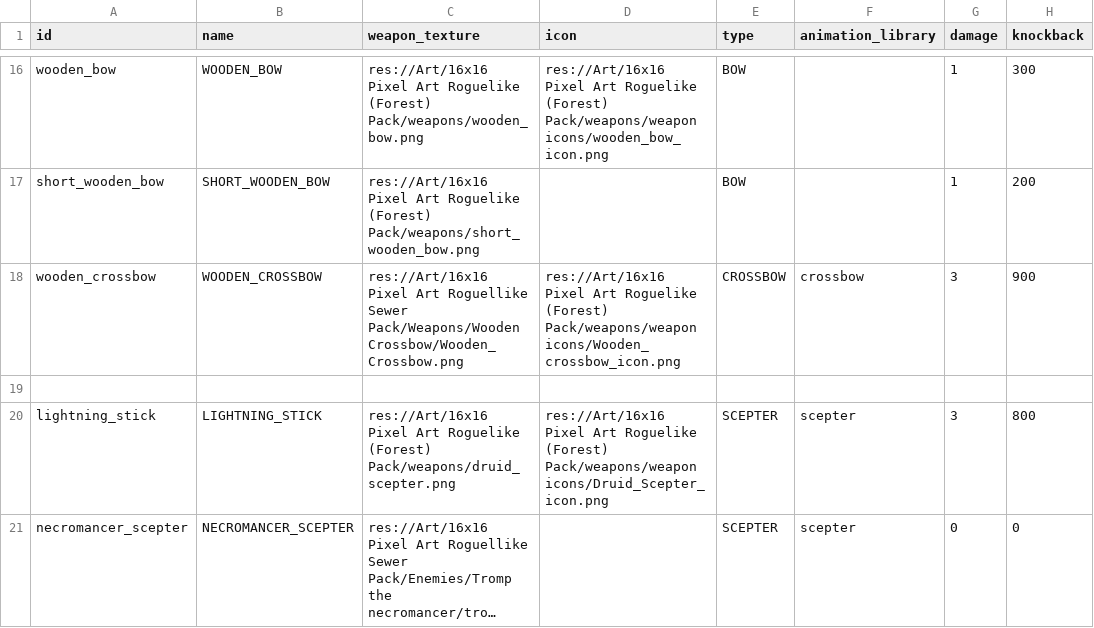
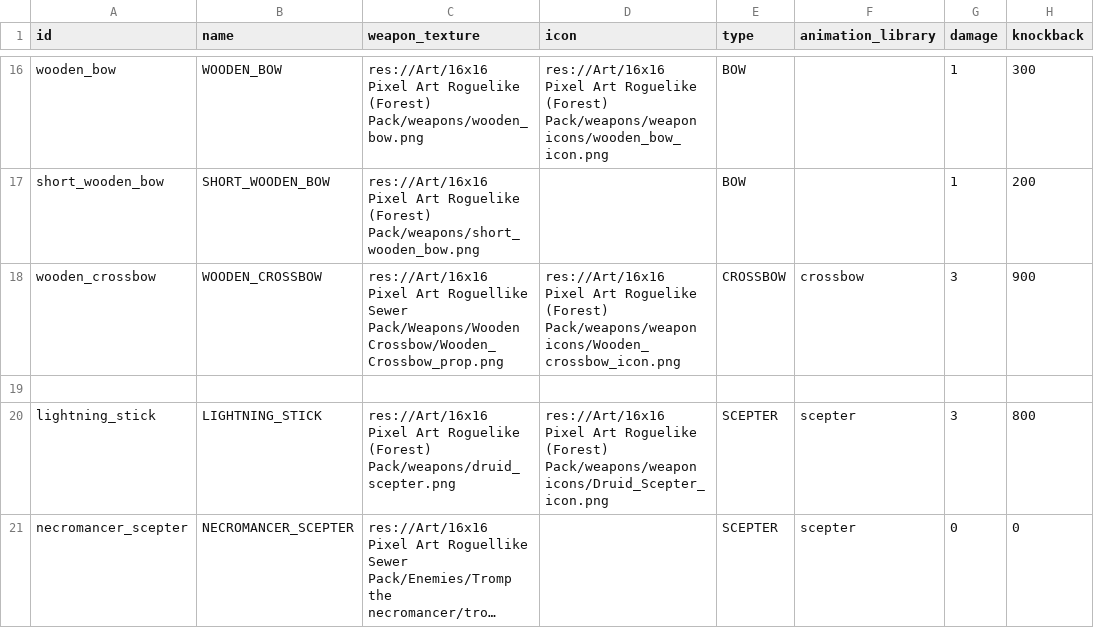
Before and after one commit to MateuSai/Where-is-the-Princess, a CSV file: Weapons/data/data.csv, drawn as a sheet; only a part is shown, gaps mark what is left out; long unchanged cells end in …; the diff names each change by its address in the sheet, - before the commit and + after, or states it on an @@ line.

```diff
--- a/Weapons/data/data.csv
+++ b/Weapons/data/data.csv
-C18 (weapon_texture): …Sewer Pack/Weapons/Wooden Crossbow/Wooden_Crossbow.png
+C18 (weapon_texture): …Sewer Pack/Weapons/Wooden Crossbow/Wooden_Crossbow_prop.png
```
Also changed, not shown: 17 other files.
